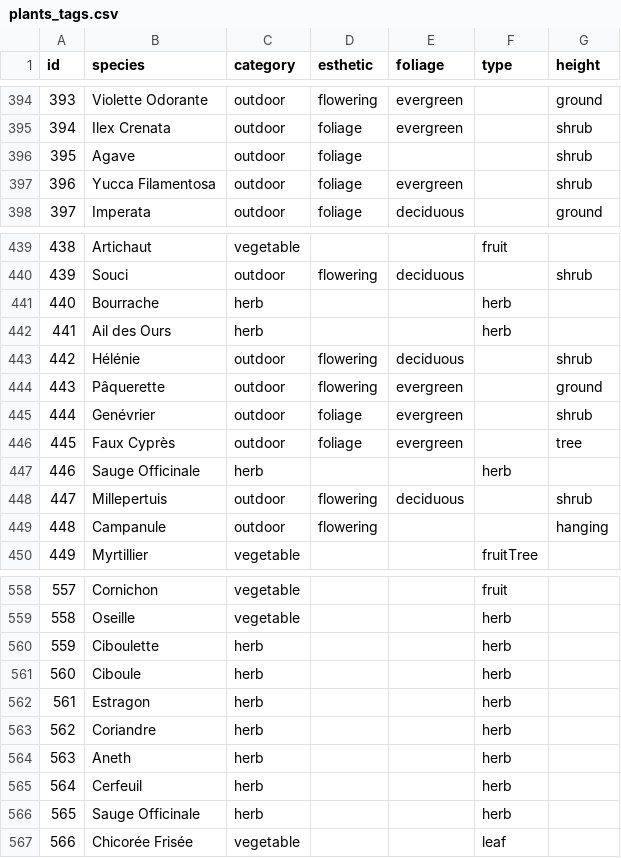
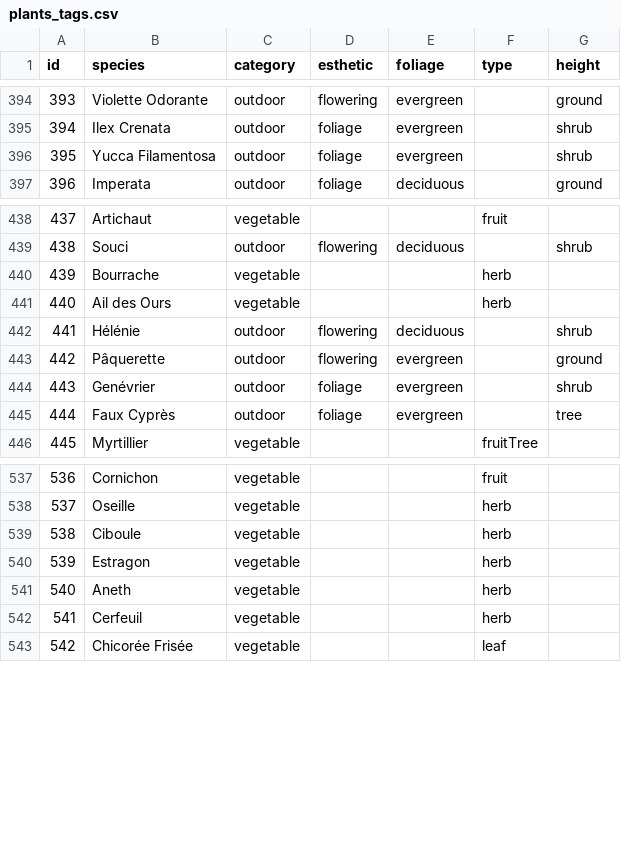
Before and after one commit to Aktawind/mon_jardin, a CSV file: csv/plants_tags.csv, drawn as a sheet; only a part is shown, gaps mark what is left out; removed rows and columns are numbered as before the commit, all else as after; the diff covers the shown part only; the diff names each change by its address in the sheet, - before the commit and + after, or states it on an @@ line.

```diff
--- a/csv/plants_tags.csv
+++ b/csv/plants_tags.csv
-row 396: 395 | Agave | outdoor | foliage |  |  | shrub
@@ column A (id) renumbered from row 396 down @@
-C440:C441 (category): herb
+C440:C441 (category): vegetable
-row 447: 446 | Sauge Officinale | herb |  |  | herb
-row 448: 447 | Millepertuis | outdoor | flowering | deciduous |  | shrub
-row 449: 448 | Campanule | outdoor | flowering |  |  | hanging
-row 560: 559 | Ciboulette | herb |  |  | herb
-C539:C540 (category): herb
+C539:C540 (category): vegetable
-row 563: 562 | Coriandre | herb |  |  | herb
-C541:C542 (category): herb
+C541:C542 (category): vegetable
-row 566: 565 | Sauge Officinale | herb |  |  | herb
```
Also changed, not shown: 20 removed rows and 41 edited cells elsewhere in this file, csv/plants_care.csv, csv/plants_core.csv.
